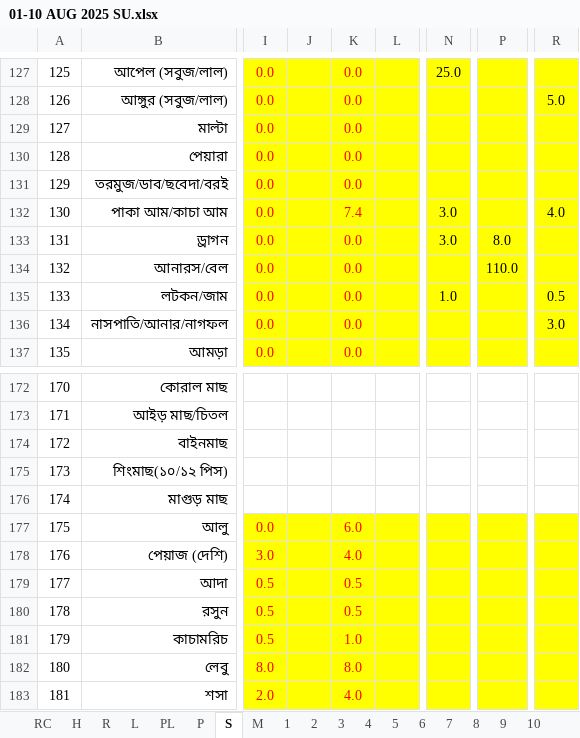
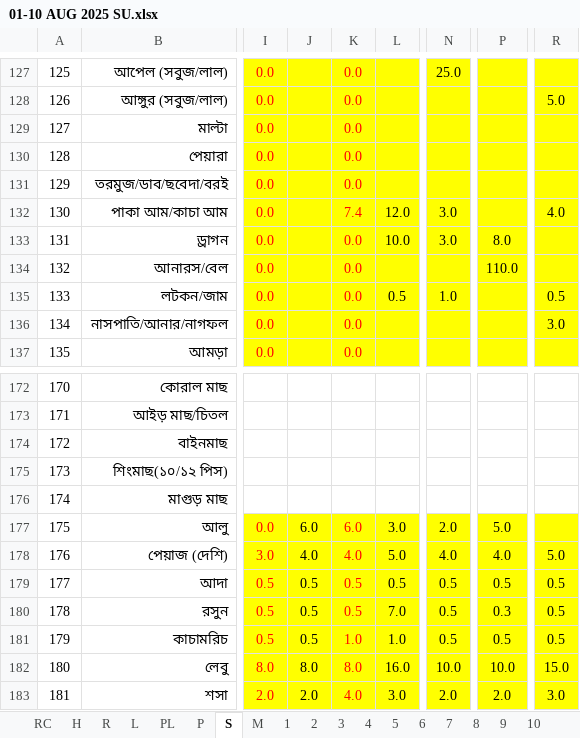
Before and after one commit to nshamim2026/office, an Excel workbook: Store/08-2025 STORE GH/01-10 AUG 2025 SU.xlsx, sheet S, drawn as a sheet; only a part is shown, gaps mark what is left out; values as stored, in another font and other column widths than the file's, no borders; conditional formats not drawn; the diff covers the shown part only; the diff names each change by its address in the sheet, - before the commit and + after, or states it on an @@ line.

```diff
--- a/Store/08-2025 STORE GH/01-10 AUG 2025 SU.xlsx (sheet S)
+++ b/Store/08-2025 STORE GH/01-10 AUG 2025 SU.xlsx (sheet S)
-L132: (empty)
+L132: 12.0
-L133: (empty)
+L133: 10.0
-L135: (empty)
+L135: 0.5
-J177: (empty)
+J177: 6.0
-L177: (empty)
+L177: 3.0
-N177: (empty)
+N177: 2.0
-P177: (empty)
+P177: 5.0
-J178: (empty)
+J178: 4.0
-L178: (empty)
+L178: 5.0
-N178: (empty)
+N178: 4.0
-P178: (empty)
+P178: 4.0
-R178: (empty)
+R178: 5.0
-J179:J181: (empty)
+J179:J181: 0.5
-L179: (empty)
+L179: 0.5
-N179:N181: (empty)
+N179:N181: 0.5
-P179: (empty)
+P179: 0.5
-R179:R181: (empty)
+R179:R181: 0.5
-L180: (empty)
+L180: 7.0
-P180: (empty)
+P180: 0.3
-L181: (empty)
+L181: 1.0
-P181: (empty)
+P181: 0.5
-J182: (empty)
+J182: 8.0
-L182: (empty)
+L182: 16.0
-N182: (empty)
+N182: 10.0
-P182: (empty)
+P182: 10.0
-R182: (empty)
+R182: 15.0
-J183: (empty)
+J183: 2.0
-L183: (empty)
+L183: 3.0
-N183: (empty)
+N183: 2.0
-P183: (empty)
+P183: 2.0
-R183: (empty)
+R183: 3.0
```
Also changed, not shown: 173 edited cells elsewhere in this sheet, sheet PA3, sheet PA4, sheet PA6, sheet PA2, sheet PA5, sheet H.
